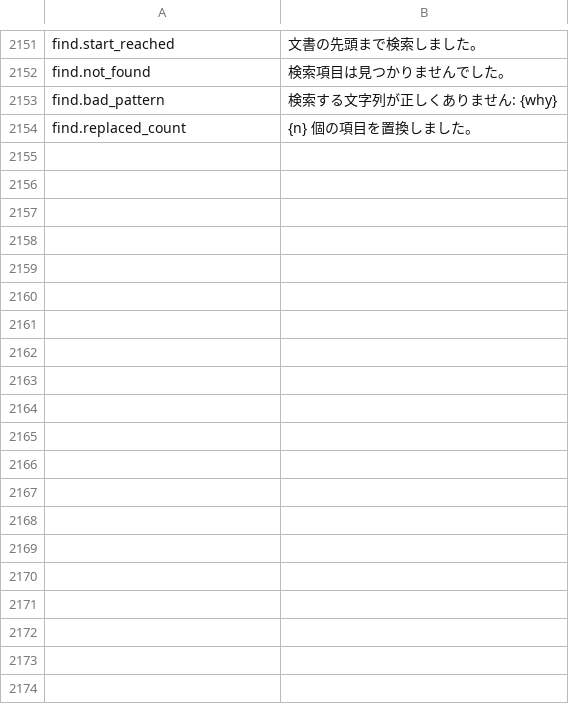
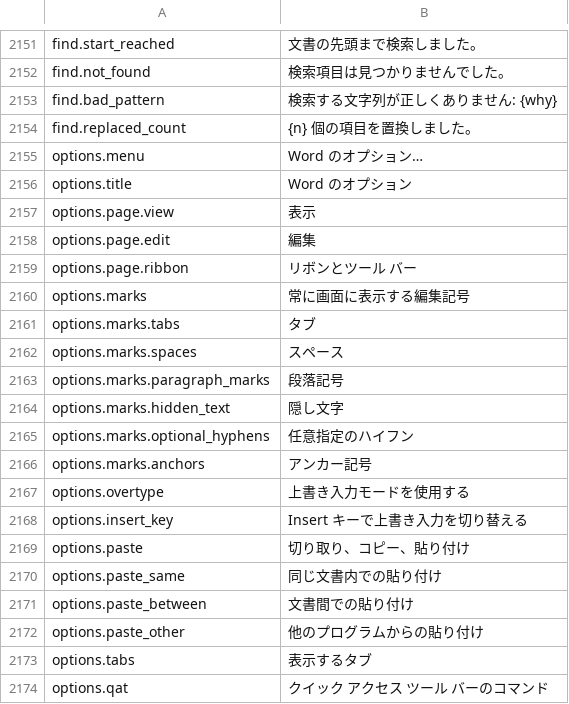
Before and after one commit to jade-rs/jade-office, a TSV file: crates/jade-gpui-app/i18n/ja.tsv, drawn as a sheet; only a part is shown, gaps mark what is left out; the diff covers the shown part only.

```diff
--- a/crates/jade-gpui-app/i18n/ja.tsv
+++ b/crates/jade-gpui-app/i18n/ja.tsv
@@ -2154 +2154,21 @@ find.bad_pattern	検索する文字列が正しくありません: {why}
 find.replaced_count	{n} 個の項目を置換しました。
+options.menu	Word のオプション…
+options.title	Word のオプション
+options.page.view	表示
+options.page.edit	編集
+options.page.ribbon	リボンとツール バー
+options.marks	常に画面に表示する編集記号
+options.marks.tabs	タブ
+options.marks.spaces	スペース
+options.marks.paragraph_marks	段落記号
+options.marks.hidden_text	隠し文字
+options.marks.optional_hyphens	任意指定のハイフン
+options.marks.anchors	アンカー記号
+options.overtype	上書き入力モードを使用する
+options.insert_key	Insert キーで上書き入力を切り替える
+options.paste	切り取り、コピー、貼り付け
+options.paste_same	同じ文書内での貼り付け
+options.paste_between	文書間での貼り付け
+options.paste_other	他のプログラムからの貼り付け
+options.tabs	表示するタブ
+options.qat	クイック アクセス ツール バーのコマンド
```
Also changed, not shown: 18 added rows elsewhere in this file, crates/jade-gpui-app/i18n/en.tsv, 7 other files.
